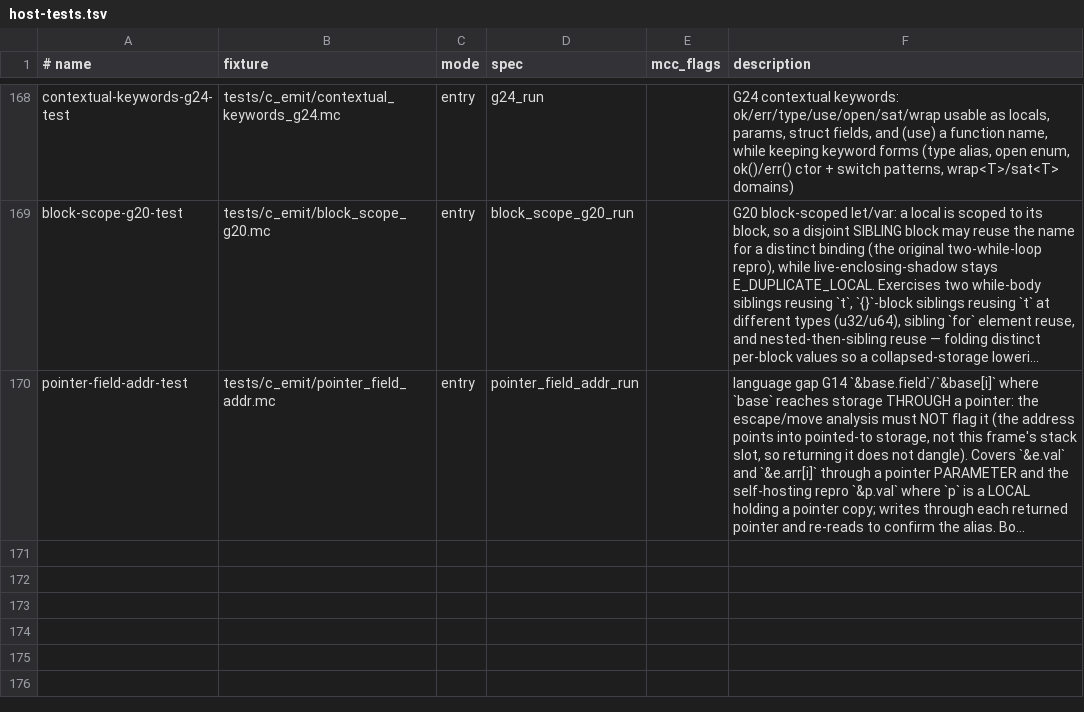
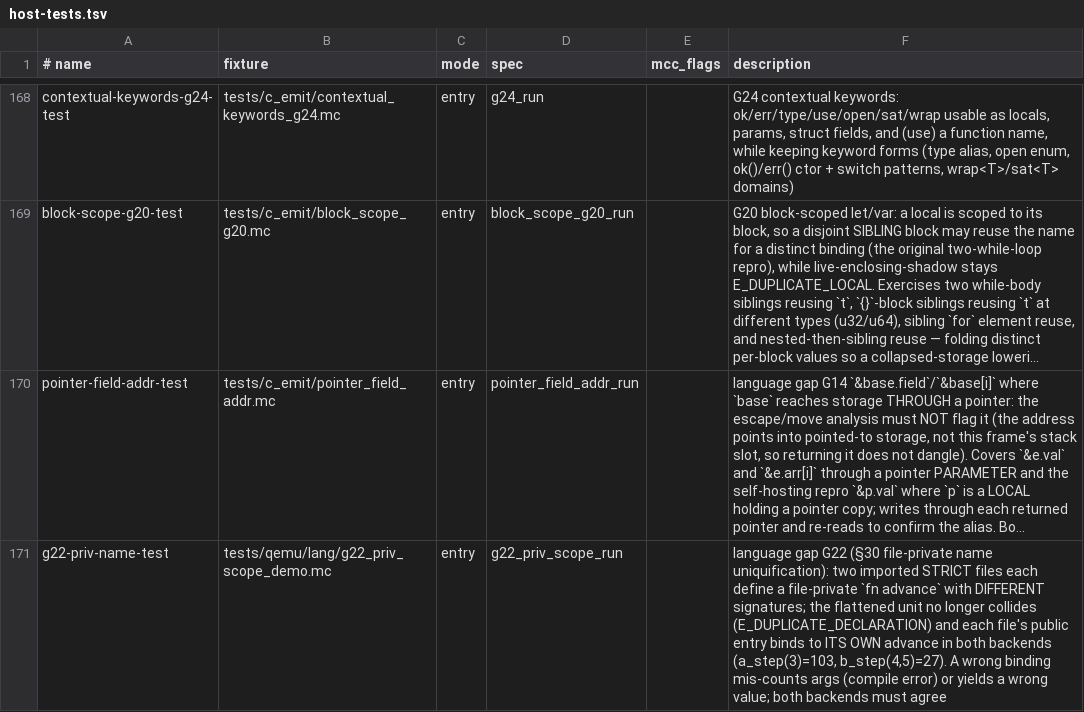
Before and after one commit to Haofei/modern-c, a TSV file: tools/lib/host-tests.tsv, drawn as a sheet; only a part is shown, gaps mark what is left out; long unchanged cells end in …; the diff names each change by its address in the sheet, - before the commit and + after, or states it on an @@ line.

```diff
--- a/tools/lib/host-tests.tsv
+++ b/tools/lib/host-tests.tsv
+row 171: g22-priv-name-test | tests/qemu/lang/g22_priv_scope_demo.mc | entry | g22_priv_scope_run |  | language gap G22 (§30 file-private name uniquification): two imported STRICT files each define a file-private `fn advance` with DIFFERENT signatures; the flattened unit no longer collides (E_DUPLICATE_DECLARATION) and each file's public entry binds to ITS OWN advance in both backends (a_step(3)=103, b_step(4,5)=27). A wrong binding mis-counts args (compile error) or yields a wrong value; both backends must agree
```
Also changed, not shown: 6 other files.
